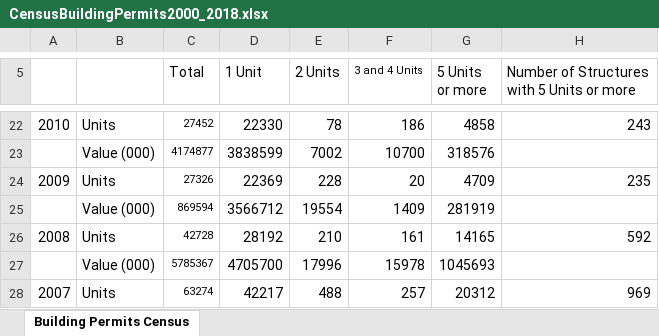
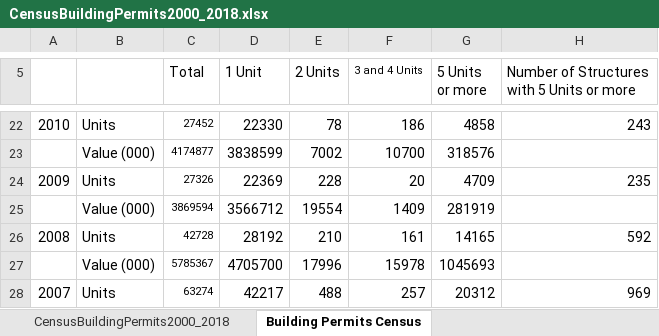
Before and after one commit to staceythood/Project-Concrete-Deluge, an Excel workbook: CensusBuildingPermits2000_2018.xlsx, sheet Building Permits Census, drawn as a sheet; only a part is shown, gaps mark what is left out; values as stored, in another font and other column widths than the file's, no borders; charts and pictures not drawn; the diff names each change by its address in the sheet, - before the commit and + after, or states it on an @@ line.

```diff
--- a/CensusBuildingPermits2000_2018.xlsx (sheet Building Permits Census)
+++ b/CensusBuildingPermits2000_2018.xlsx (sheet Building Permits Census)
+sheet tab: CensusBuildingPermits2000_2018
-C25 (Total): 869594
+C25 (Total): 3869594
```
Also changed, not shown: charts or pictures, 5 other files.
